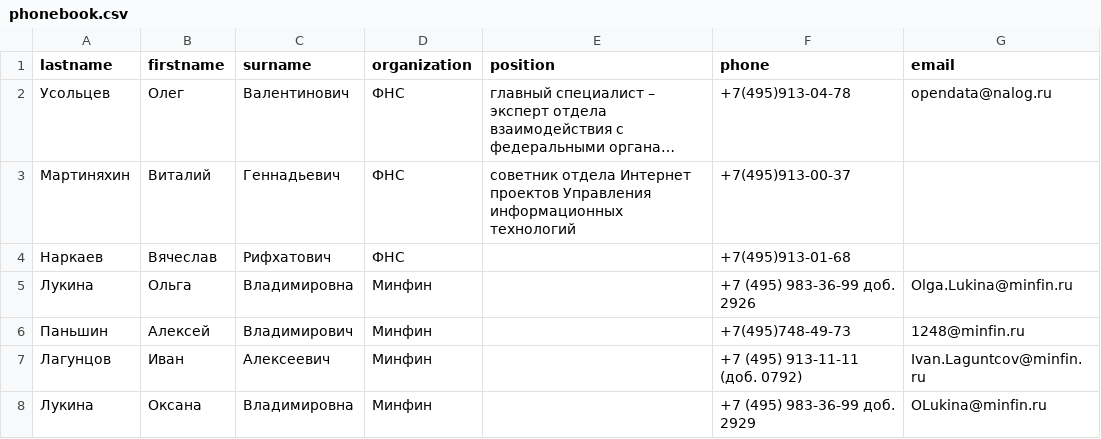
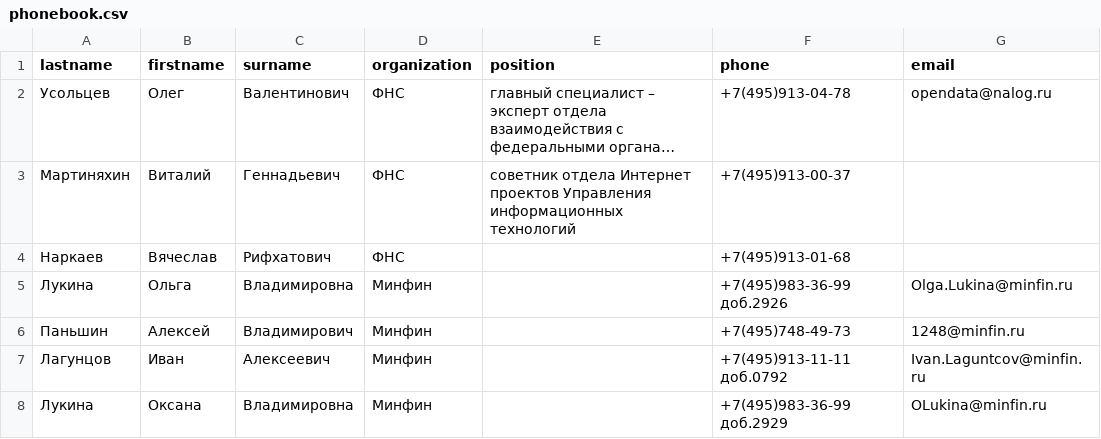
Before and after one commit to StrawBerryBoy23/Regular-expressions, a CSV file: Regular expressions/phonebook.csv, drawn as a sheet; long unchanged cells end in ….

Commit message:
CommitFileInfo

```diff
--- a/Regular expressions/phonebook.csv
+++ b/Regular expressions/phonebook.csv
@@ -4,5 +4,5 @@ lastname,firstname,surname,organization,position,phone,email
 Наркаев,Вячеслав,Рифхатович,ФНС,,+7(495)913-01-68,
-Лукина,Ольга,Владимировна,Минфин,,+7 (495) 983-36-99 доб. 2926,Olga.Lukina@minfin.ru
+Лукина,Ольга,Владимировна,Минфин,,+7(495)983-36-99 доб.2926,Olga.Lukina@minfin.ru
 Паньшин,Алексей,Владимирович,Минфин,,+7(495)748-49-73,1248@minfin.ru
-Лагунцов,Иван,Алексеевич,Минфин,,+7 (495) 913-11-11 (доб. 0792),Ivan.Laguntcov@minfin.ru
-Лукина,Оксана,Владимировна,Минфин,,+7 (495) 983-36-99 доб. 2929,OLukina@minfin.ru
+Лагунцов,Иван,Алексеевич,Минфин,,+7(495)913-11-11 доб.0792,Ivan.Laguntcov@minfin.ru
+Лукина,Оксана,Владимировна,Минфин,,+7(495)983-36-99 доб.2929,OLukina@minfin.ru
```
